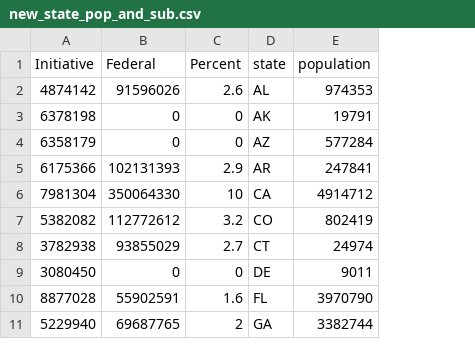
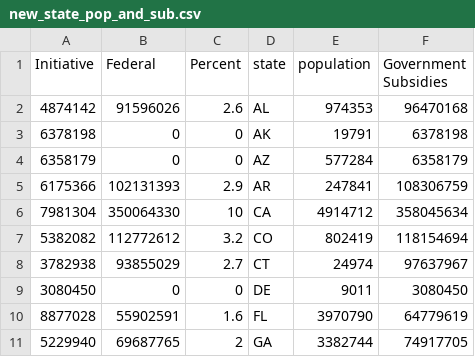
Before and after one commit to SAL116/FTTH, a CSV file: Data/new_state_pop_and_sub.csv, drawn as a sheet; only a part is shown; the diff names each change by its address in the sheet, - before the commit and + after, or states it on an @@ line.

```diff
--- a/Data/new_state_pop_and_sub.csv
+++ b/Data/new_state_pop_and_sub.csv
+column F (Government Subsidies), rows 2-11: 96470168 | 6378198 | 6358179 | 108306759 | 358045634 | 118154694 | 97637967 | 3080450 | 64779619 | 74917705
```
Also changed, not shown: 9 other files.
